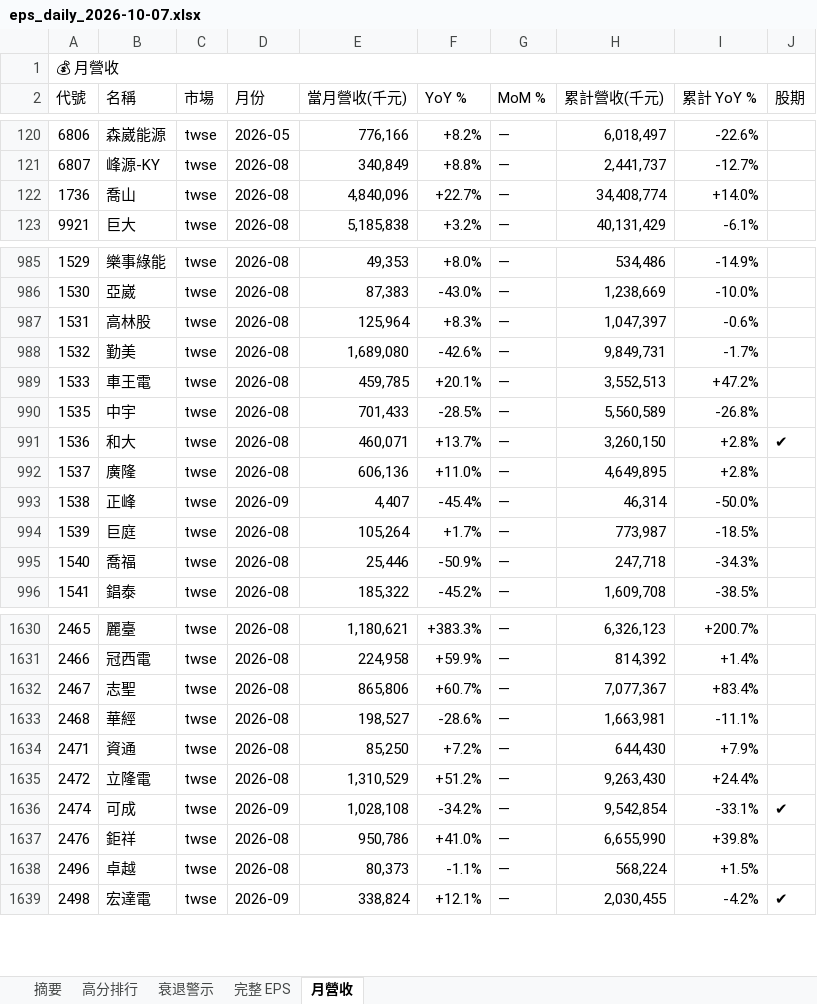
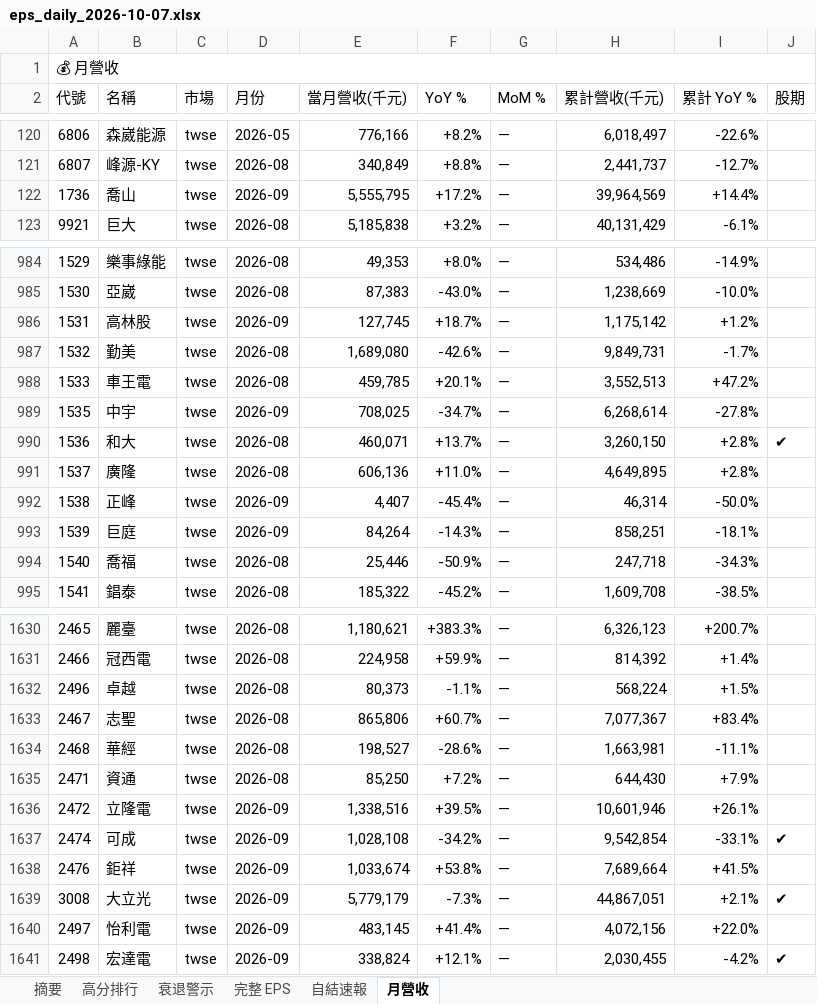
Before and after one commit to ianlife4/eps-cron, an Excel workbook: reports/eps_daily_2026-10-07.xlsx, sheet 月營收, drawn as a sheet; only a part is shown, gaps mark what is left out; values as stored, in another font and other column widths than the file's, no cell formats; addresses are those after the commit; the diff covers the shown part only; the diff names each change by its address in the sheet, - before the commit and + after, or states it on an @@ line.

```diff
--- a/reports/eps_daily_2026-10-07.xlsx (sheet 月營收)
+++ b/reports/eps_daily_2026-10-07.xlsx (sheet 月營收)
+sheet tab: 自結速報
-D122 (月份): 2026-08
+D122 (月份): 2026-09
-E122 (當月營收(千元)): 4,840,096
+E122 (當月營收(千元)): 5,555,795
-F122 (YoY %): +22.7%
+F122 (YoY %): +17.2%
-H122 (累計營收(千元)): 34,408,774
+H122 (累計營收(千元)): 39,964,569
-I122 (累計 YoY %): +14.0%
+I122 (累計 YoY %): +14.4%
-D986 (月份): 2026-08
+D986 (月份): 2026-09
-E986 (當月營收(千元)): 125,964
+E986 (當月營收(千元)): 127,745
-F986 (YoY %): +8.3%
+F986 (YoY %): +18.7%
-H986 (累計營收(千元)): 1,047,397
+H986 (累計營收(千元)): 1,175,142
-I986 (累計 YoY %): -0.6%
+I986 (累計 YoY %): +1.2%
-D989 (月份): 2026-08
+D989 (月份): 2026-09
-E989 (當月營收(千元)): 701,433
+E989 (當月營收(千元)): 708,025
-F989 (YoY %): -28.5%
+F989 (YoY %): -34.7%
-H989 (累計營收(千元)): 5,560,589
+H989 (累計營收(千元)): 6,268,614
-I989 (累計 YoY %): -26.8%
+I989 (累計 YoY %): -27.8%
-D993 (月份): 2026-08
+D993 (月份): 2026-09
-E993 (當月營收(千元)): 105,264
+E993 (當月營收(千元)): 84,264
-F993 (YoY %): +1.7%
+F993 (YoY %): -14.3%
-H993 (累計營收(千元)): 773,987
+H993 (累計營收(千元)): 858,251
-I993 (累計 YoY %): -18.5%
+I993 (累計 YoY %): -18.1%
@@ row 1638 moved to row 1632: 2496 @@
-D1636 (月份): 2026-08
+D1636 (月份): 2026-09
-E1636 (當月營收(千元)): 1,310,529
+E1636 (當月營收(千元)): 1,338,516
-F1636 (YoY %): +51.2%
+F1636 (YoY %): +39.5%
-H1636 (累計營收(千元)): 9,263,430
+H1636 (累計營收(千元)): 10,601,946
-I1636 (累計 YoY %): +24.4%
+I1636 (累計 YoY %): +26.1%
-D1638 (月份): 2026-08
+D1638 (月份): 2026-09
-E1638 (當月營收(千元)): 950,786
+E1638 (當月營收(千元)): 1,033,674
-F1638 (YoY %): +41.0%
+F1638 (YoY %): +53.8%
-H1638 (累計營收(千元)): 6,655,990
+H1638 (累計營收(千元)): 7,689,664
-I1638 (累計 YoY %): +39.8%
+I1638 (累計 YoY %): +41.5%
@@ row 1692 moved to row 1639: 3008 @@
@@ row 1677 moved to row 1640: 2497 @@
```
Also changed, not shown: 10 added rows, 10 removed rows, 210 moved rows and 321 edited cells elsewhere in this sheet, sheet 摘要, sheet 完整 EPS, cell formats, 1 other file.
